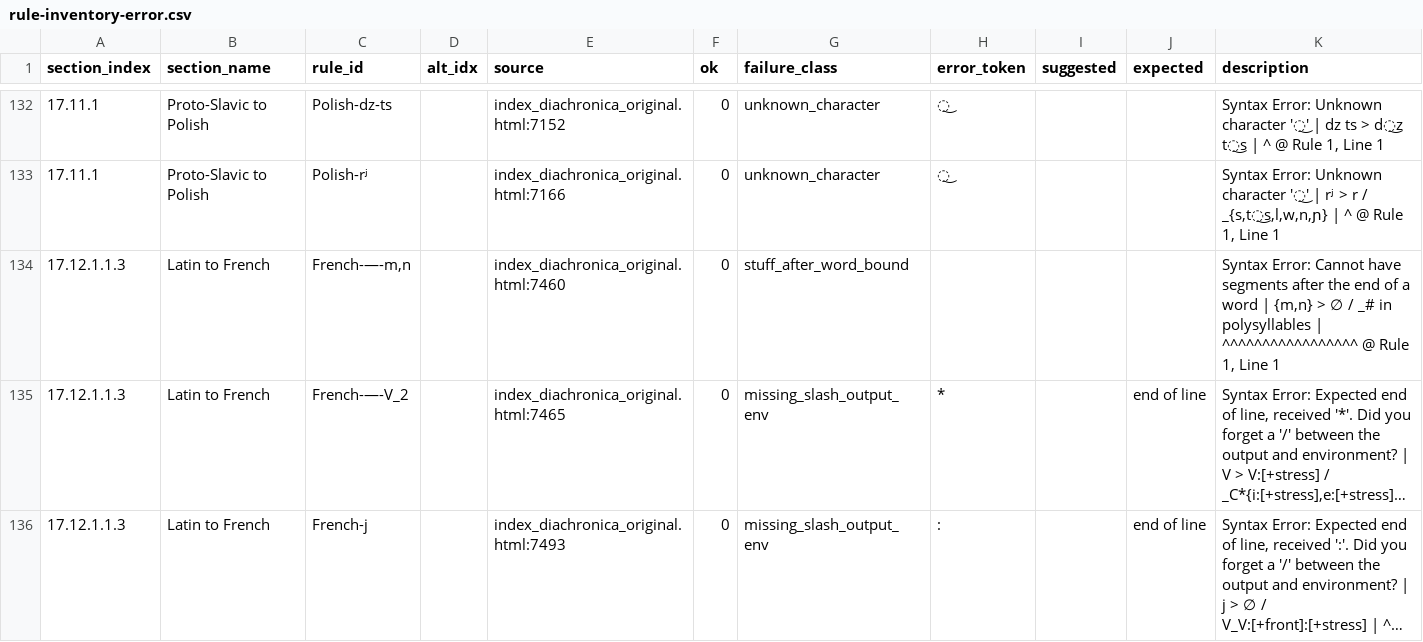
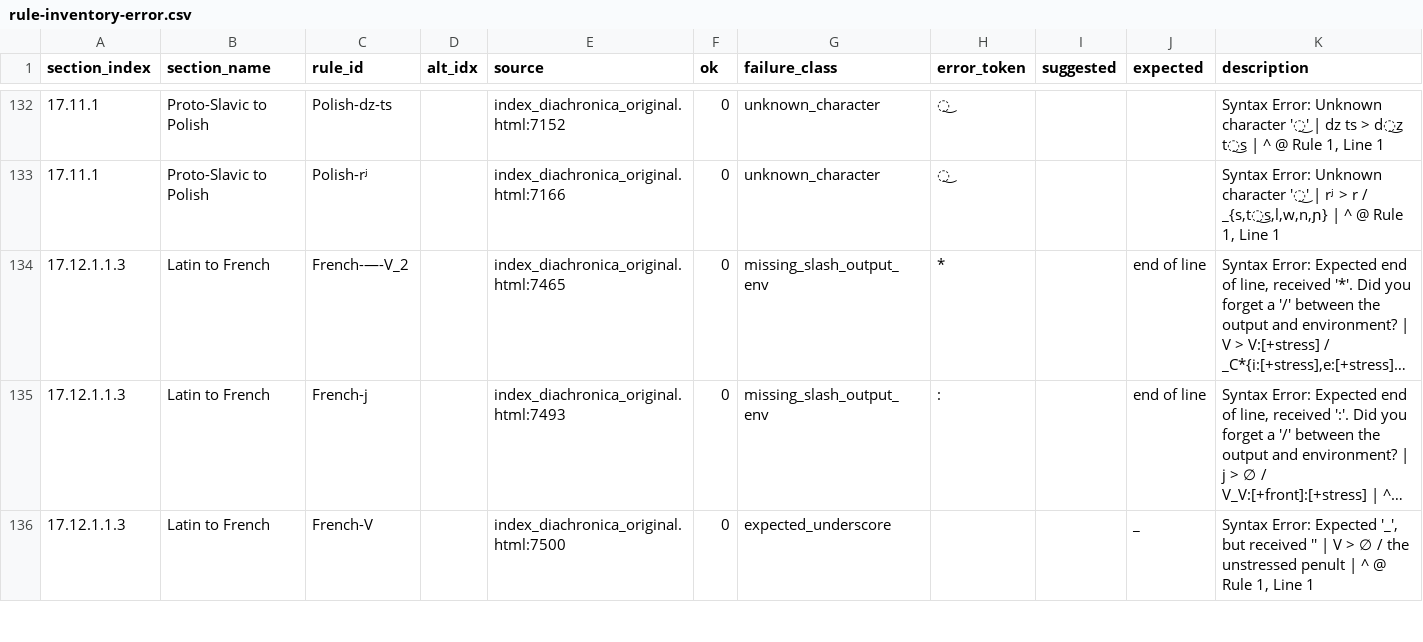
Before and after one commit to Pappa/conlanger, a CSV file: .scratch/rule-index/inventory/rule-inventory-error.csv, drawn as a sheet; only a part is shown, gaps mark what is left out; the shorter side is filled out with more unchanged rows; long unchanged cells end in …; the diff covers the shown part only; the diff names each change by its address in the sheet, - before the commit and + after, or states it on an @@ line.

```diff
--- a/.scratch/rule-index/inventory/rule-inventory-error.csv
+++ b/.scratch/rule-index/inventory/rule-inventory-error.csv
-row 134: 17.12.1.1.3 | Latin to French | French-—-m,n |  | index_diachronica_original.html:7460 | 0 | stuff_after_word_bound |  |  |  | Syntax Error: Cannot have segments after the end of a word | {m,n} > ∅ / _# in polysyllables | ^^^^^^^^^^^^^^^^^ @ Rule 1, Line 1
```
Also changed, not shown: 1 removed row and 16 edited cells elsewhere in this file, .scratch/rule-index/inventory/error_clusters/expected_underscore_errors.csv, .scratch/rule-index/inventory/error_clusters/missing_slash_output_env_errors.csv, 11 other files.
